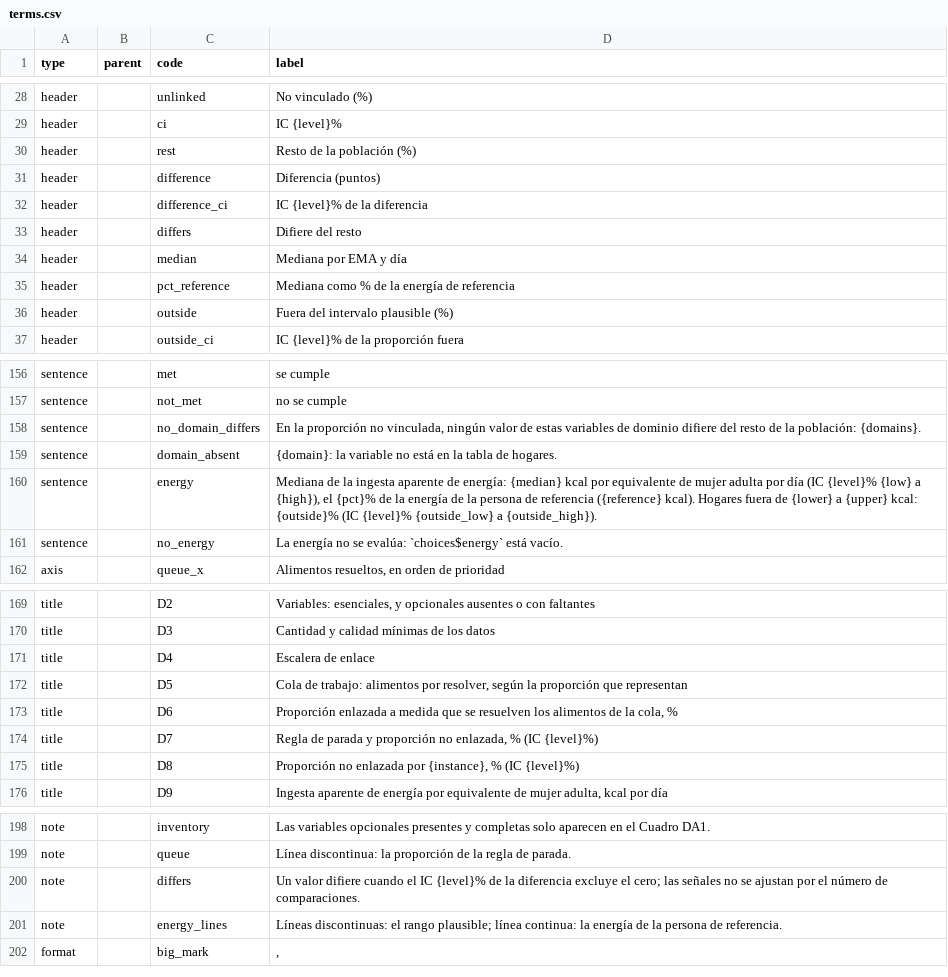
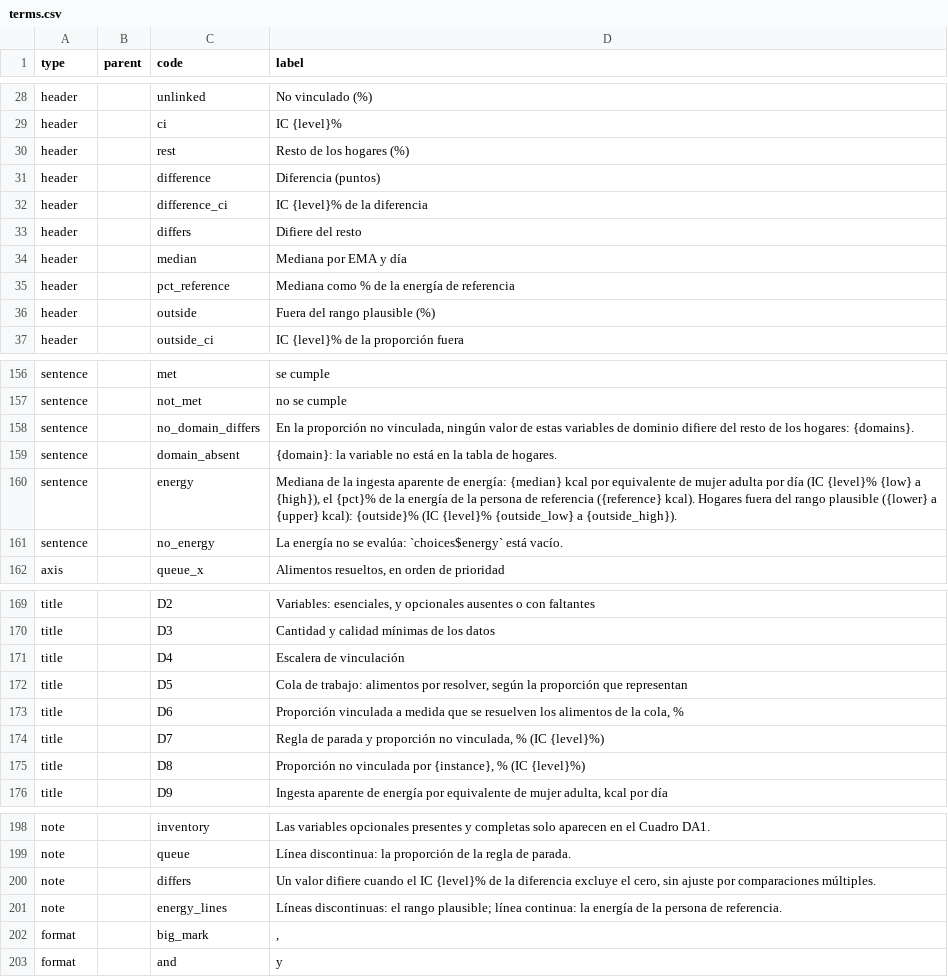
Before and after one commit to maicel1978/hcesfort, a CSV file: inst/report/es/terms.csv, drawn as a sheet; only a part is shown, gaps mark what is left out; the diff covers the shown part only.

```diff
--- a/inst/report/es/terms.csv
+++ b/inst/report/es/terms.csv
@@ -29,3 +29,3 @@ header,,unlinked,No vinculado (%)
 header,,ci,IC {level}%
-header,,rest,Resto de la población (%)
+header,,rest,Resto de los hogares (%)
 header,,difference,Diferencia (puntos)
@@ -35,3 +35,3 @@ header,,median,Mediana por EMA y día
 header,,pct_reference,Mediana como % de la energía de referencia
-header,,outside,Fuera del intervalo plausible (%)
+header,,outside,Fuera del rango plausible (%)
 header,,outside_ci,IC {level}% de la proporción fuera
@@ -157,5 +157,5 @@ sentence,,met,se cumple
 sentence,,not_met,no se cumple
-sentence,,no_domain_differs,"En la proporción no vinculada, ningún valor de estas variables de dominio difiere del resto de la población: {domains}."
+sentence,,no_domain_differs,"En la proporción no vinculada, ningún valor de estas variables de dominio difiere del resto de los hogares: {domains}."
 sentence,,domain_absent,{domain}: la variable no está en la tabla de hogares.
-sentence,,energy,"Mediana de la ingesta aparente de energía: {median} kcal por equivalente de mujer adulta por día (IC {level}% {low} a {high}), el {pct}% de la energía de la persona de referencia ({reference} kcal). Hogares fuera de {lower} a {upper} kcal: {outside}% (IC {level}% {outside_low} a {outside_high})."
+sentence,,energy,"Mediana de la ingesta aparente de energía: {median} kcal por equivalente de mujer adulta por día (IC {level}% {low} a {high}), el {pct}% de la energía de la persona de referencia ({reference} kcal). Hogares fuera del rango plausible ({lower} a {upper} kcal): {outside}% (IC {level}% {outside_low} a {outside_high})."
 sentence,,no_energy,La energía no se evalúa: `choices$energy` está vacío.
@@ -170,7 +170,7 @@ title,,D2,"Variables: esenciales, y opcionales ausentes o con faltantes"
 title,,D3,Cantidad y calidad mínimas de los datos
-title,,D4,Escalera de enlace
+title,,D4,Escalera de vinculación
 title,,D5,"Cola de trabajo: alimentos por resolver, según la proporción que representan"
-title,,D6,"Proporción enlazada a medida que se resuelven los alimentos de la cola, %"
-title,,D7,"Regla de parada y proporción no enlazada, % (IC {level}%)"
-title,,D8,"Proporción no enlazada por {instance}, % (IC {level}%)"
+title,,D6,"Proporción vinculada a medida que se resuelven los alimentos de la cola, %"
+title,,D7,"Regla de parada y proporción no vinculada, % (IC {level}%)"
+title,,D8,"Proporción no vinculada por {instance}, % (IC {level}%)"
 title,,D9,"Ingesta aparente de energía por equivalente de mujer adulta, kcal por día"
@@ -199,4 +199,5 @@ note,,inventory,Las variables opcionales presentes y completas solo aparecen en
 note,,queue,Línea discontinua: la proporción de la regla de parada.
-note,,differs,Un valor difiere cuando el IC {level}% de la diferencia excluye el cero; las señales no se ajustan por el número de comparaciones.
+note,,differs,"Un valor difiere cuando el IC {level}% de la diferencia excluye el cero, sin ajuste por comparaciones múltiples."
 note,,energy_lines,Líneas discontinuas: el rango plausible; línea continua: la energía de la persona de referencia.
 format,,big_mark,","
+format,,and,y
```
Also changed, not shown: 1 edited cell elsewhere in this file, inst/report/en/terms.csv, 4 other files.
